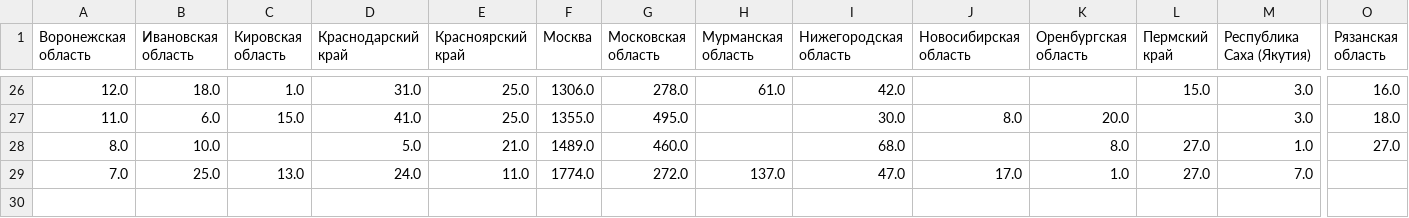
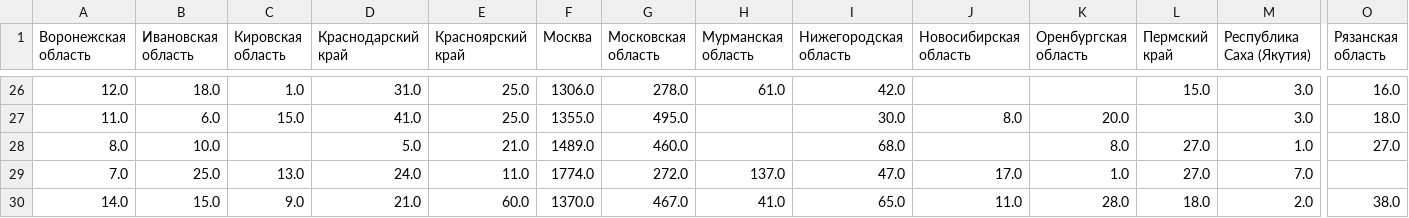
Before and after one commit to kurmukovai/covid19_russia_regions, a CSV file: data/Russia_regions_covid_daily_data.csv, drawn as a sheet; only a part is shown, gaps mark what is left out; rows hold the shown columns only; the diff names each change by its address in the sheet, - before the commit and + after, or states it on an @@ line.

```diff
--- a/data/Russia_regions_covid_daily_data.csv
+++ b/data/Russia_regions_covid_daily_data.csv
+row 30: 14.0 | 15.0 | 9.0 | 21.0 | 60.0 | 1370.0 | 467.0 | 41.0 | 65.0 | 11.0 | 28.0 | 18.0 | 2.0 | 38.0
```
Also changed, not shown: 3 other files.
